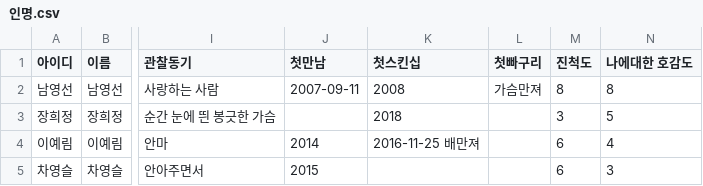
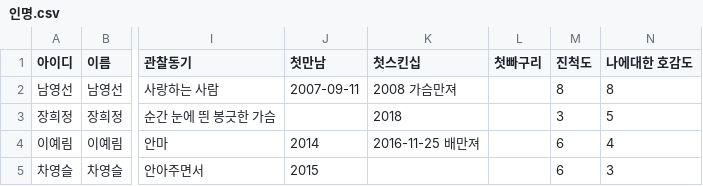
Before and after one commit to jym5317-coder/my-private-note, a CSV file: 인명.csv, drawn as a sheet; only a part is shown, gaps mark what is left out; the diff names each change by its address in the sheet, - before the commit and + after, or states it on an @@ line.

Commit message:
Update 인명.csv

```diff
--- a/인명.csv
+++ b/인명.csv
-K2 (첫스킨십): 2008
+K2 (첫스킨십): 2008 가슴만져
-L2 (첫빠구리): 가슴만져
+L2 (첫빠구리): (empty)
```
